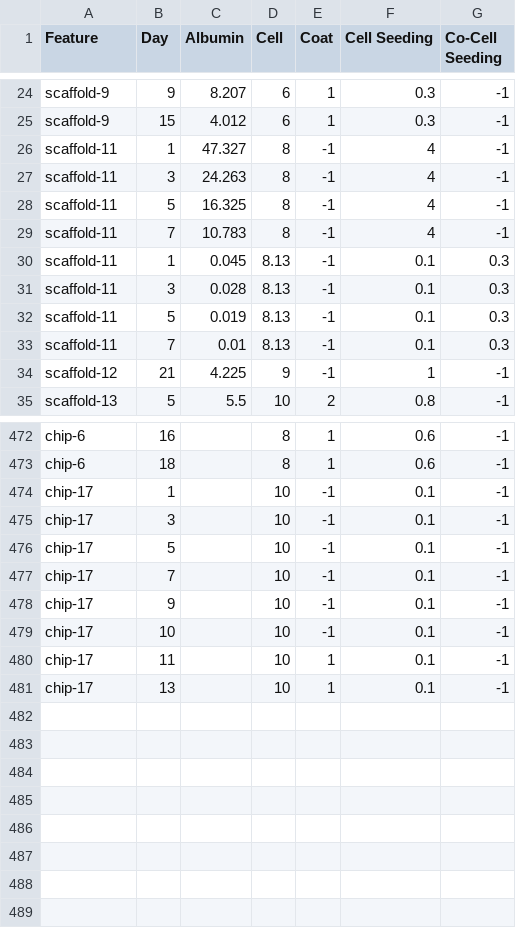
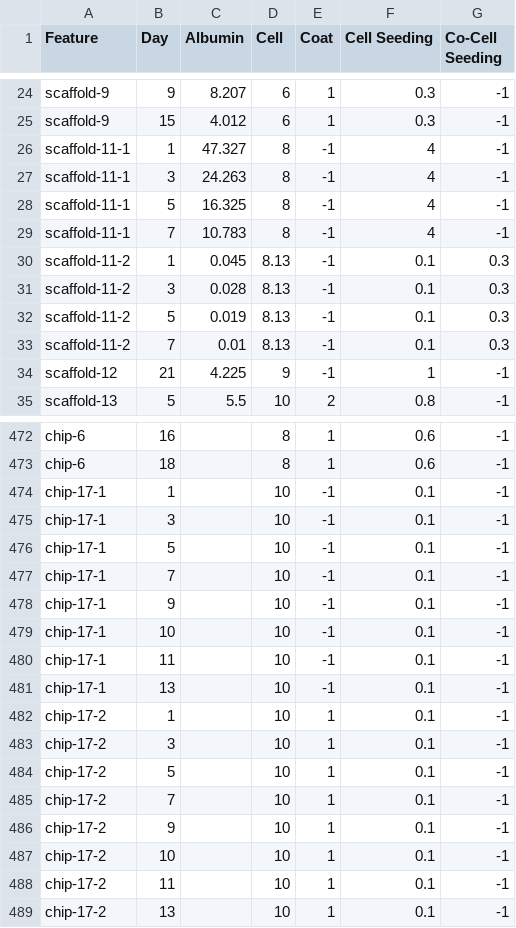
Before and after one commit to LilTiger/Bioinspired_Engineering, a CSV file: Machine_Learning/liver_function/liver_data/2D-albumin.csv, drawn as a sheet; only a part is shown, gaps mark what is left out; the diff covers the shown part only.

```diff
--- a/Machine_Learning/liver_function/liver_data/2D-albumin.csv
+++ b/Machine_Learning/liver_function/liver_data/2D-albumin.csv
@@ -25,10 +25,10 @@ scaffold-9,9,8.207,6,1,0.3,-1
 scaffold-9,15,4.012,6,1,0.3,-1
-scaffold-11,1,47.327,8,-1,4,-1
-scaffold-11,3,24.263,8,-1,4,-1
-scaffold-11,5,16.325,8,-1,4,-1
-scaffold-11,7,10.783,8,-1,4,-1
-scaffold-11,1,0.045,8.13,-1,0.1,0.3
-scaffold-11,3,0.028,8.13,-1,0.1,0.3
-scaffold-11,5,0.019,8.13,-1,0.1,0.3
-scaffold-11,7,0.01,8.13,-1,0.1,0.3
+scaffold-11-1,1,47.327,8,-1,4,-1
+scaffold-11-1,3,24.263,8,-1,4,-1
+scaffold-11-1,5,16.325,8,-1,4,-1
+scaffold-11-1,7,10.783,8,-1,4,-1
+scaffold-11-2,1,0.045,8.13,-1,0.1,0.3
+scaffold-11-2,3,0.028,8.13,-1,0.1,0.3
+scaffold-11-2,5,0.019,8.13,-1,0.1,0.3
+scaffold-11-2,7,0.01,8.13,-1,0.1,0.3
 scaffold-12,21,4.225,9,-1,1,-1
@@ -473,9 +473,17 @@ chip-6,16,,8,1,0.6,-1
 chip-6,18,,8,1,0.6,-1
-chip-17,1,,10,-1,0.1,-1
-chip-17,3,,10,-1,0.1,-1
-chip-17,5,,10,-1,0.1,-1
-chip-17,7,,10,-1,0.1,-1
-chip-17,9,,10,-1,0.1,-1
-chip-17,10,,10,-1,0.1,-1
-chip-17,11,,10,1,0.1,-1
-chip-17,13,,10,1,0.1,-1
+chip-17-1,1,,10,-1,0.1,-1
+chip-17-1,3,,10,-1,0.1,-1
+chip-17-1,5,,10,-1,0.1,-1
+chip-17-1,7,,10,-1,0.1,-1
+chip-17-1,9,,10,-1,0.1,-1
+chip-17-1,10,,10,-1,0.1,-1
+chip-17-1,11,,10,-1,0.1,-1
+chip-17-1,13,,10,-1,0.1,-1
+chip-17-2,1,,10,1,0.1,-1
+chip-17-2,3,,10,1,0.1,-1
+chip-17-2,5,,10,1,0.1,-1
+chip-17-2,7,,10,1,0.1,-1
+chip-17-2,9,,10,1,0.1,-1
+chip-17-2,10,,10,1,0.1,-1
+chip-17-2,11,,10,1,0.1,-1
+chip-17-2,13,,10,1,0.1,-1
```
Also changed, not shown: 124 edited cells elsewhere in this file, Machine_Learning/liver_function/liver_data/2D-urea.csv, 14 other files.
